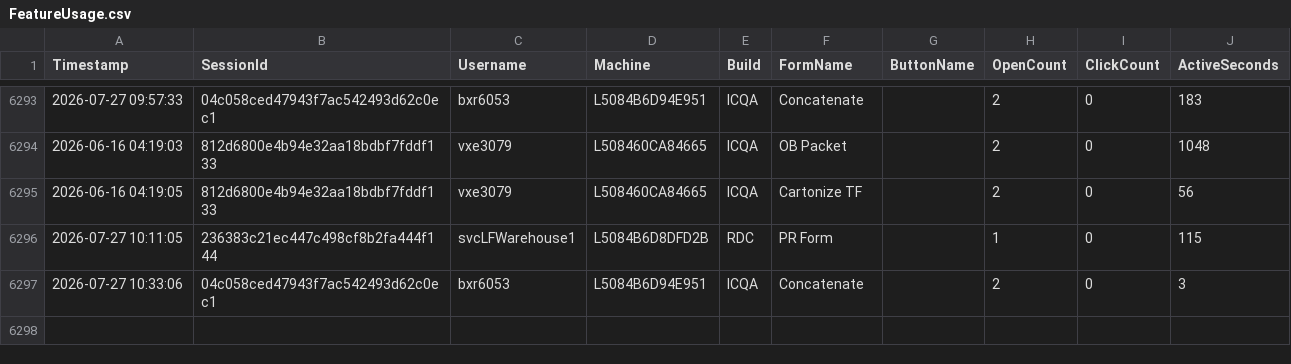
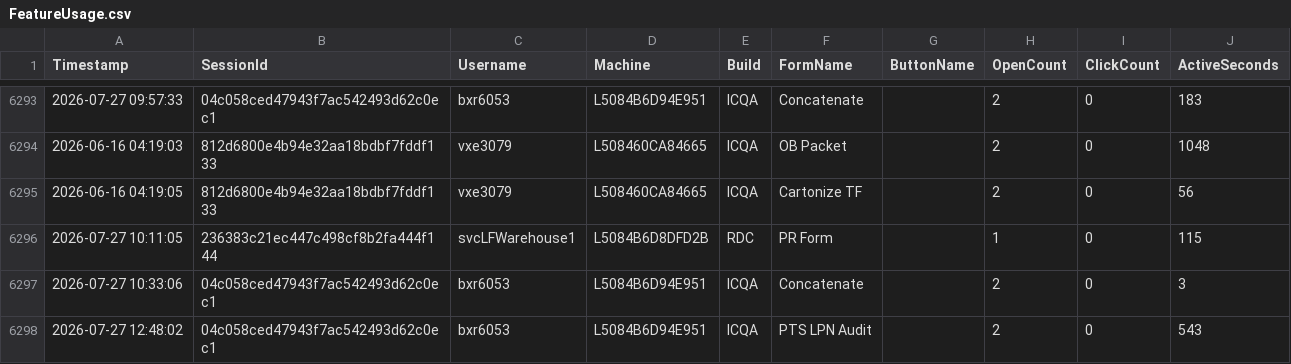
Before and after one commit to ixservices-bit/ixservices.github.io, a CSV file: data/FeatureUsage.csv, drawn as a sheet; only a part is shown, gaps mark what is left out; the diff names each change by its address in the sheet, - before the commit and + after, or states it on an @@ line.

```diff
--- a/data/FeatureUsage.csv
+++ b/data/FeatureUsage.csv
+row 6298: 2026-07-27 12:48:02 | 04c058ced47943f7ac542493d62c0ec1 | bxr6053 | L5084B6D94E951 | ICQA | PTS LPN Audit |  | 2 | 0 | 543
```
Also changed, not shown: 1 other file.
